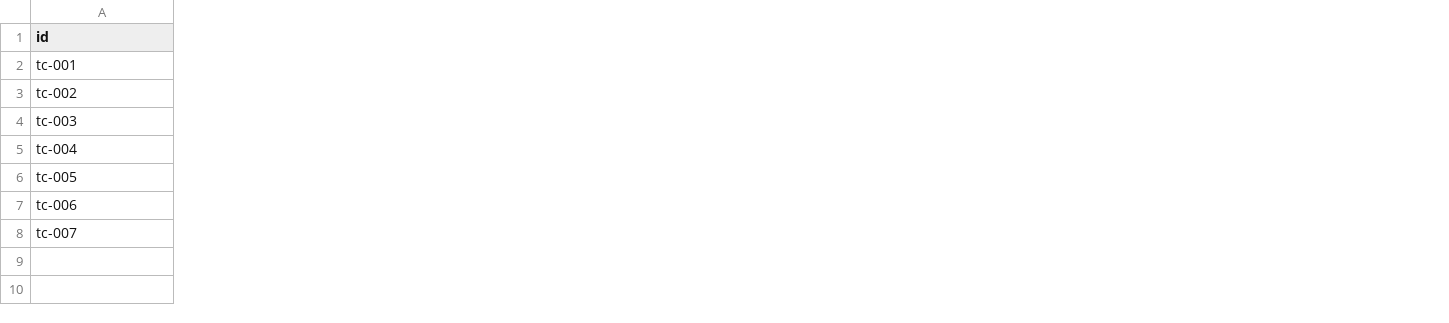
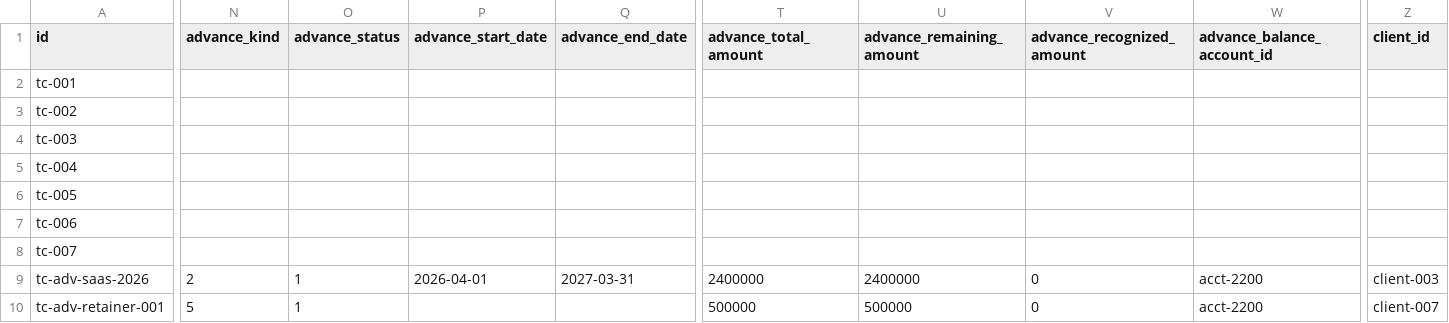
Before and after one commit to erniealice/copya, a CSV file: seeds/professional/treasury_collection.csv, drawn as a sheet; only a part is shown, gaps mark what is left out; rows hold the shown columns only; the diff covers the shown part only; the diff names each change by its address in the sheet, - before the commit and + after, or states it on an @@ line.

```diff
--- a/seeds/professional/treasury_collection.csv
+++ b/seeds/professional/treasury_collection.csv
+column N (advance_kind), empty
+column O (advance_status), empty
+column P (advance_start_date), empty
+column Q (advance_end_date), empty
+column T (advance_total_amount), empty
+column U (advance_remaining_amount), empty
+column V (advance_recognized_amount), empty
+column W (advance_balance_account_id), empty
+column Z (client_id), empty
+row 9: tc-adv-saas-2026 | 2 | 1 | 2026-04-01 | 2027-03-31 | 2400000 | 2400000 | 0 | acct-2200 | client-003
+row 10: tc-adv-retainer-001 | 5 | 1 |  |  | 500000 | 500000 | 0 | acct-2200 | client-007
```
Also changed, not shown: 4 added columns elsewhere in this file, seeds/general/permission.csv, seeds/professional/treasury_disbursement.csv, 2 other files.
